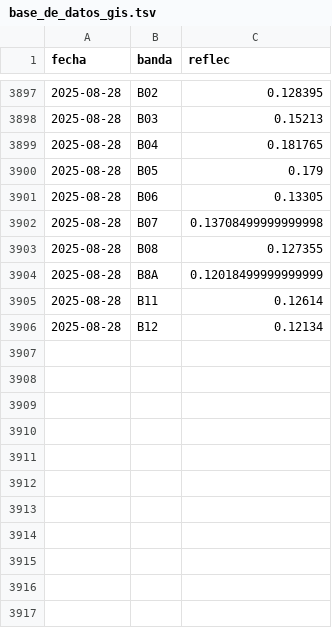
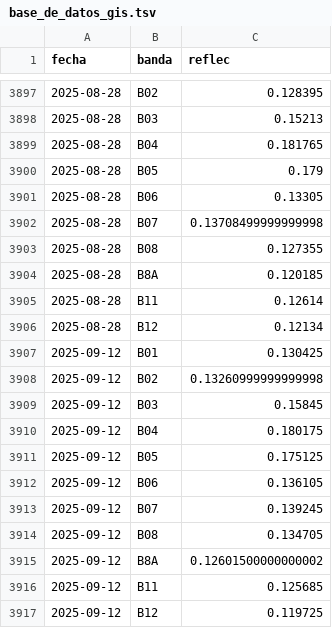
Before and after one commit to vhgauto/sameep, a TSV file: datos/base_de_datos_gis.tsv, drawn as a sheet; only a part is shown, gaps mark what is left out.

```diff
--- a/datos/base_de_datos_gis.tsv
+++ b/datos/base_de_datos_gis.tsv
@@ -3903,4 +3903,15 @@ fecha	banda	reflec
 2025-08-28	B08	0.127355
-2025-08-28	B8A	0.12018499999999999
+2025-08-28	B8A	0.120185
 2025-08-28	B11	0.12614
 2025-08-28	B12	0.12134
+2025-09-12	B01	0.130425
+2025-09-12	B02	0.13260999999999998
+2025-09-12	B03	0.15845
+2025-09-12	B04	0.180175
+2025-09-12	B05	0.175125
+2025-09-12	B06	0.136105
+2025-09-12	B07	0.139245
+2025-09-12	B08	0.134705
+2025-09-12	B8A	0.12601500000000002
+2025-09-12	B11	0.125685
+2025-09-12	B12	0.119725
```
Also changed, not shown: datos/datos_nuevos.tsv, datos/turb_pred.tsv, 4 other files.
